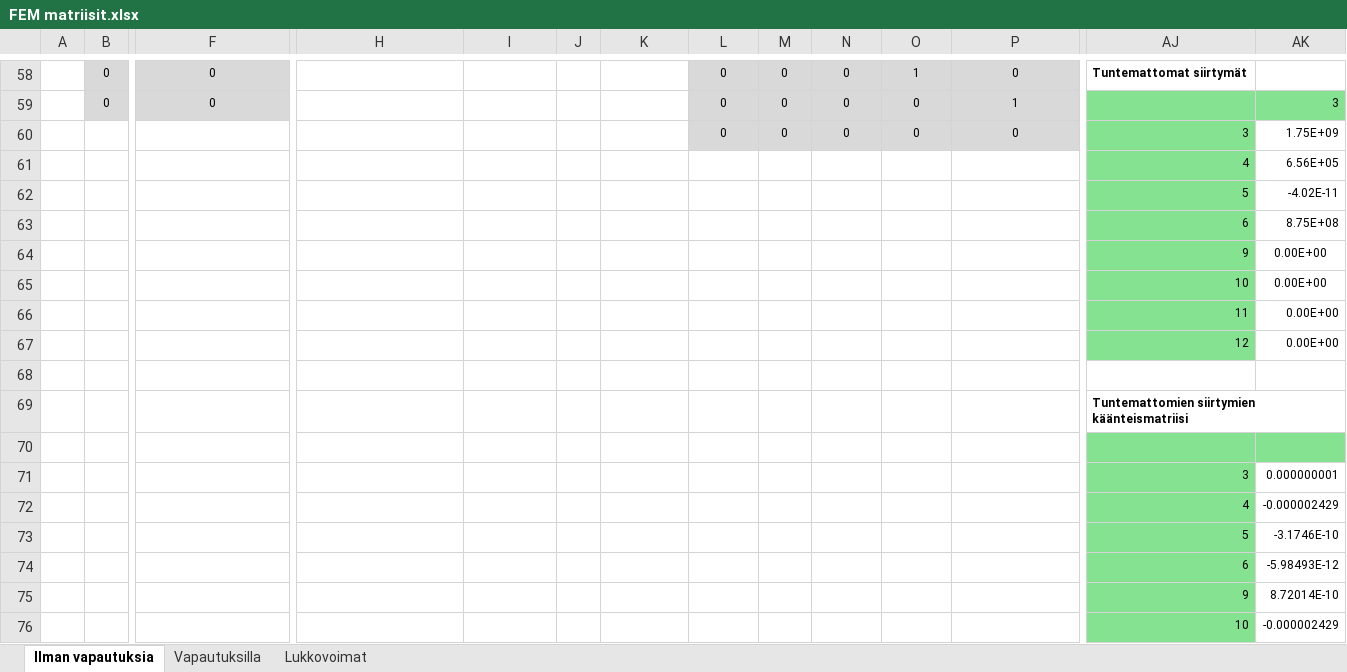
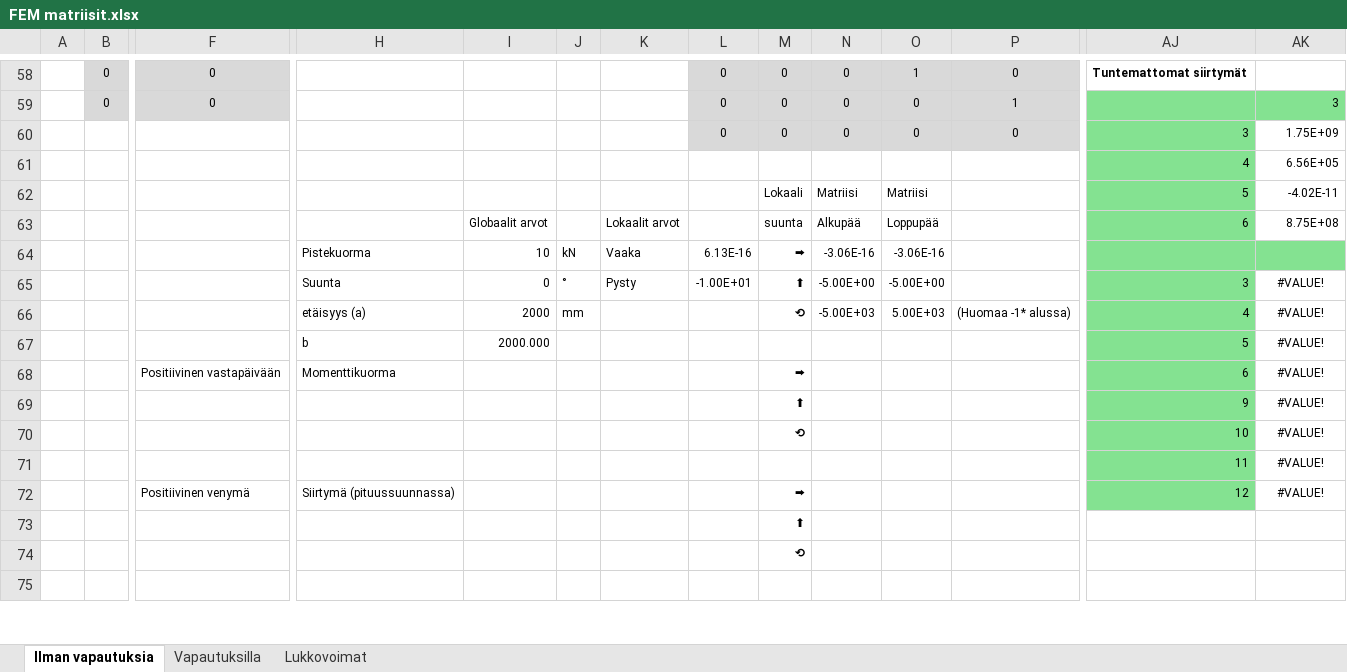
Before and after one commit to VillePe/vefem, an Excel workbook: theory/FEM matriisit.xlsx, sheet Ilman vapautuksia, drawn as a sheet; only a part is shown, gaps mark what is left out; values as stored, in another font and other column widths than the file's, no borders; charts and pictures and conditional formats not drawn; removed rows and columns are numbered as before the commit, all else as after; rows hold the shown columns only; the diff covers the shown part only; the diff names each change by its address in the sheet, - before the commit and + after, or states it on an @@ line.

```diff
--- a/theory/FEM matriisit.xlsx (sheet Ilman vapautuksia)
+++ b/theory/FEM matriisit.xlsx (sheet Ilman vapautuksia)
-M62: (empty)
+M62: Lokaali
-N62: (empty)
+N62: Matriisi
-O62: (empty)
+O62: Matriisi
-I63: (empty)
+I63: Globaalit arvot
-K63: (empty)
+K63: Lokaalit arvot
-M63: (empty)
+M63: suunta
-N63: (empty)
+N63: Alkupää
-O63: (empty)
+O63: Loppupää
-row 64:  |  |  |  |  |  |  |  |  |  |  |  | 9 | 0.00E+00
-row 65:  |  |  |  |  |  |  |  |  |  |  |  | 10 | 0.00E+00
-row 66:  |  |  |  |  |  |  |  |  |  |  |  | 11 | 0.00E+00
-row 67:  |  |  |  |  |  |  |  |  |  |  |  | 12 | 0.00E+00
+row 64:  |  |  | Pistekuorma | 10 | kN | Vaaka | 6.13E-16 | ⮕ | -3.06E-16 | -3.06E-16
+row 65:  |  |  | Suunta | 0 | ° | Pysty | -1.00E+01 | ⬆ | -5.00E+00 | -5.00E+00 |  | 3 | #VALUE!
+row 66:  |  |  | etäisyys (a) | 2000 | mm |  |  | ⟲ | -5.00E+03 | 5.00E+03 | (Huomaa -1* alussa) | 4 | #VALUE!
+row 67:  |  |  | b | 2000.000 |  |  |  |  |  |  |  | 5 | #VALUE!
+row 68:  |  | Positiivinen vastapäivään | Momenttikuorma |  |  |  |  | ⮕ |  |  |  | 6 | #VALUE!
+row 69:  |  |  |  |  |  |  |  | ⬆ |  |  |  | 9 | #VALUE!
+row 70:  |  |  |  |  |  |  |  | ⟲ |  |  |  | 10 | #VALUE!
+row 71:  |  |  |  |  |  |  |  |  |  |  |  | 11 | #VALUE!
+row 72:  |  | Positiivinen venymä | Siirtymä (pituussuunnassa) |  |  |  |  | ⮕ |  |  |  | 12 | #VALUE!
+row 73:  |  |  |  |  |  |  |  | ⬆
+row 74:  |  |  |  |  |  |  |  | ⟲
-row 69:  |  |  |  |  |  |  |  |  |  |  |  | Tuntemattomien siirtymien käänteismatriisi
-row 70: (empty)
-row 71:  |  |  |  |  |  |  |  |  |  |  |  | 3 | 0.000000001
-row 72:  |  |  |  |  |  |  |  |  |  |  |  | 4 | -0.000002429
-row 73:  |  |  |  |  |  |  |  |  |  |  |  | 5 | -3.1746E-10
-row 74:  |  |  |  |  |  |  |  |  |  |  |  | 6 | -5.98493E-12
-row 75:  |  |  |  |  |  |  |  |  |  |  |  | 9 | 8.72014E-10
-row 76:  |  |  |  |  |  |  |  |  |  |  |  | 10 | -0.000002429
```
Also changed, not shown: 1 added row and 2 removed rows elsewhere in this sheet, charts or pictures, 3 other files.
